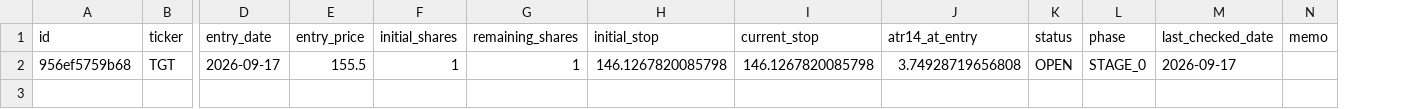
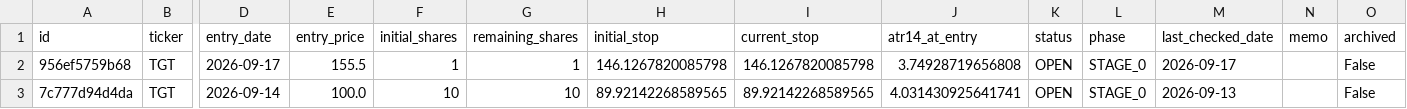
Before and after one commit to notepro8318-oss/-, a CSV file: topdown-strategy/quant_system/trade_journal.csv, drawn as a sheet; only a part is shown, gaps mark what is left out; rows hold the shown columns only; the diff names each change by its address in the sheet, - before the commit and + after, or states it on an @@ line.

Commit message:
Add trade: TGT 2026-09-14

```diff
--- a/topdown-strategy/quant_system/trade_journal.csv
+++ b/topdown-strategy/quant_system/trade_journal.csv
+column O (archived), row 2: False
+row 3: 7c777d94d4da | TGT | 2026-09-14 | 100.0 | 10 | 10 | 89.92142268589565 | 89.92142268589565 | 4.031430925641741 | OPEN | STAGE_0 | 2026-09-13 |  | False
```
